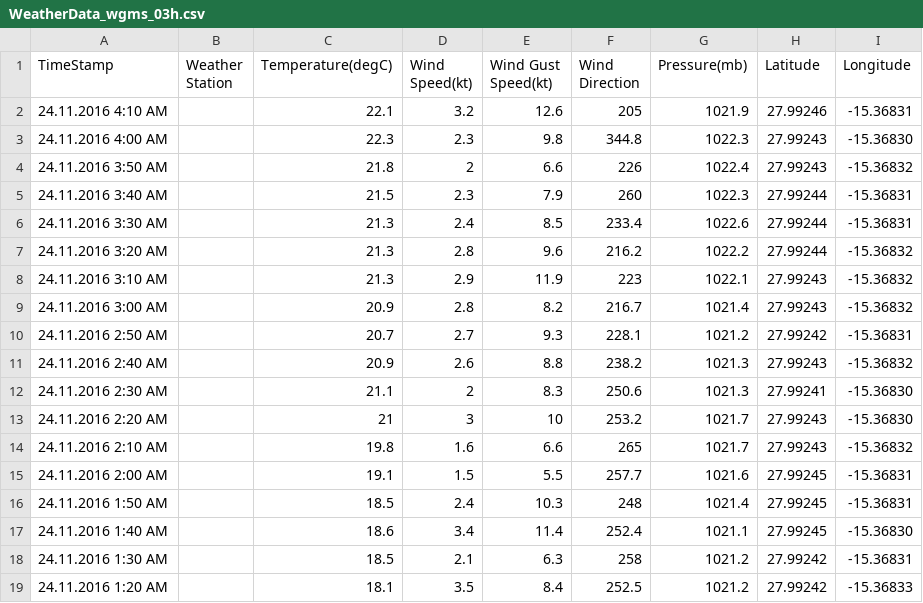
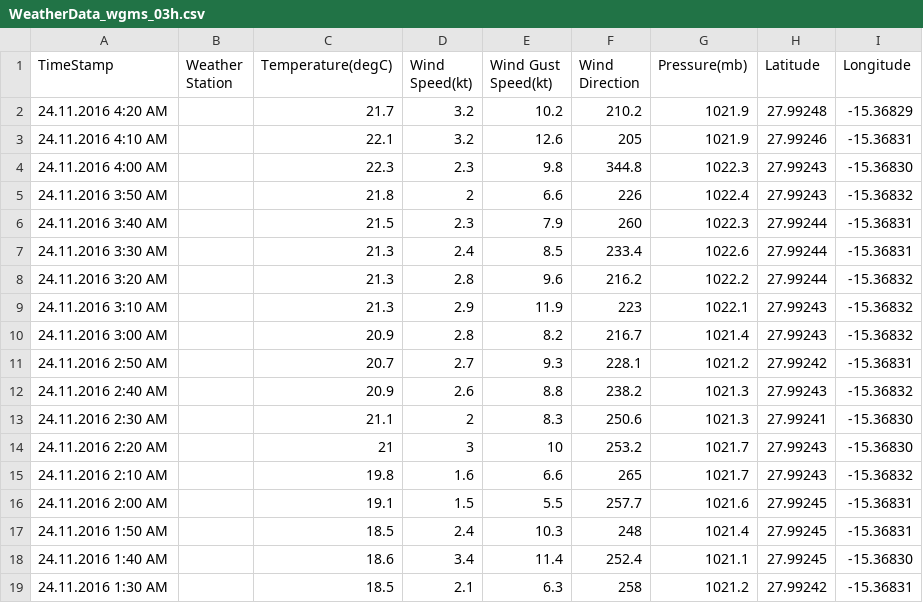
Before and after one commit to marum-waveglider/marum-waveglider.github.io, a CSV file: WeatherData/WeatherData_wgms_03h.csv, drawn as a sheet.

```diff
--- a/WeatherData/WeatherData_wgms_03h.csv
+++ b/WeatherData/WeatherData_wgms_03h.csv
@@ -1,2 +1,3 @@
 TimeStamp,Weather Station,Temperature(degC),Wind Speed(kt),Wind Gust Speed(kt),Wind Direction,Pressure(mb),Latitude,Longitude,,
+24.11.2016 4:20 AM, ,21.7,3.2,10.2,210.2,1021.9,27.99248,-15.36829, ,
 24.11.2016 4:10 AM, ,22.1,3.2,12.6,205,1021.9,27.99246,-15.36831, ,
@@ -18,2 +19 @@ TimeStamp,Weather Station,Temperature(degC),Wind Speed(kt),Wind Gust Speed(kt),W
 24.11.2016 1:30 AM, ,18.5,2.1,6.3,258,1021.2,27.99242,-15.36831, ,
-24.11.2016 1:20 AM, ,18.1,3.5,8.4,252.5,1021.2,27.99242,-15.36833, ,
```
Also changed, not shown: TelemetryData/TelemetryData_wgms_03h.csv, TelemetryData/TelemetryData_wgms_06h.csv, 1 other file.
